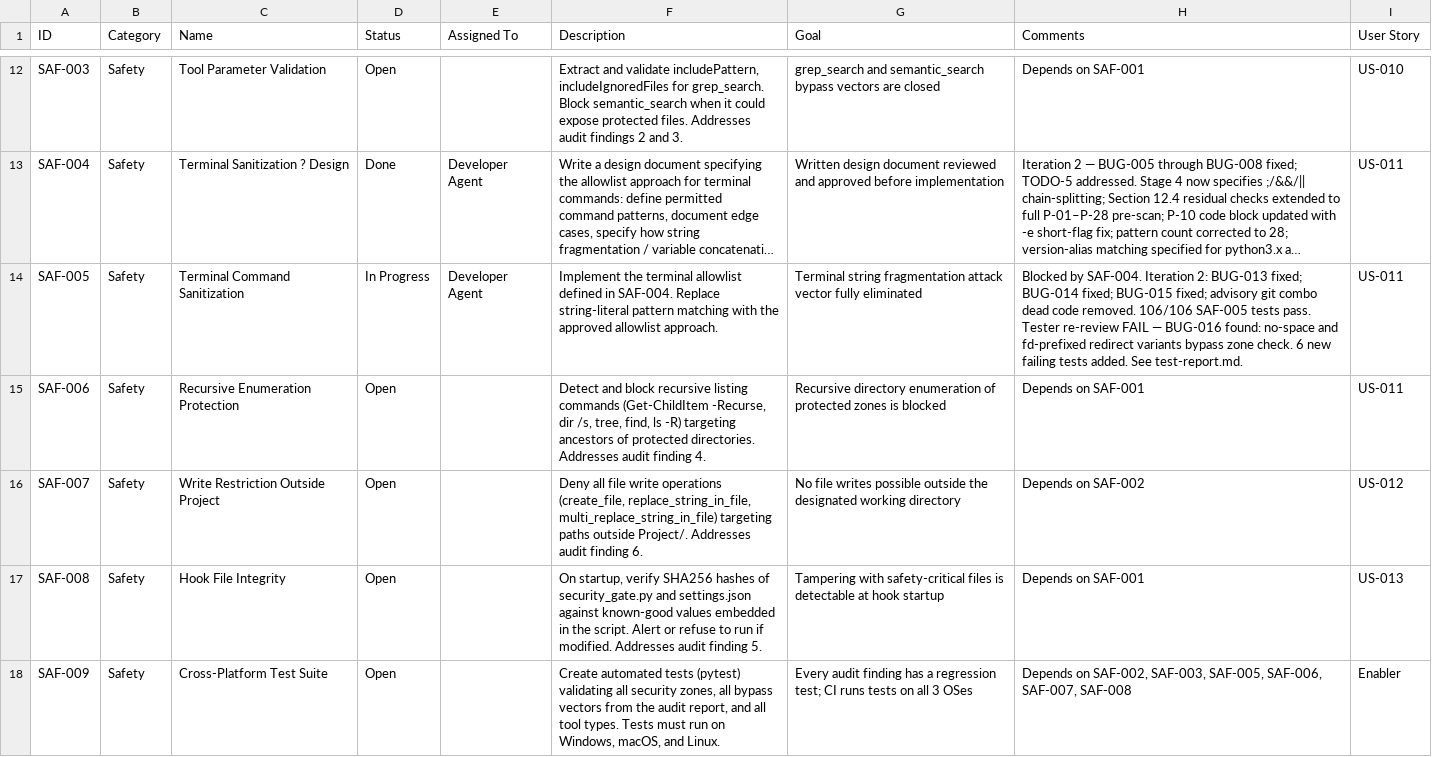
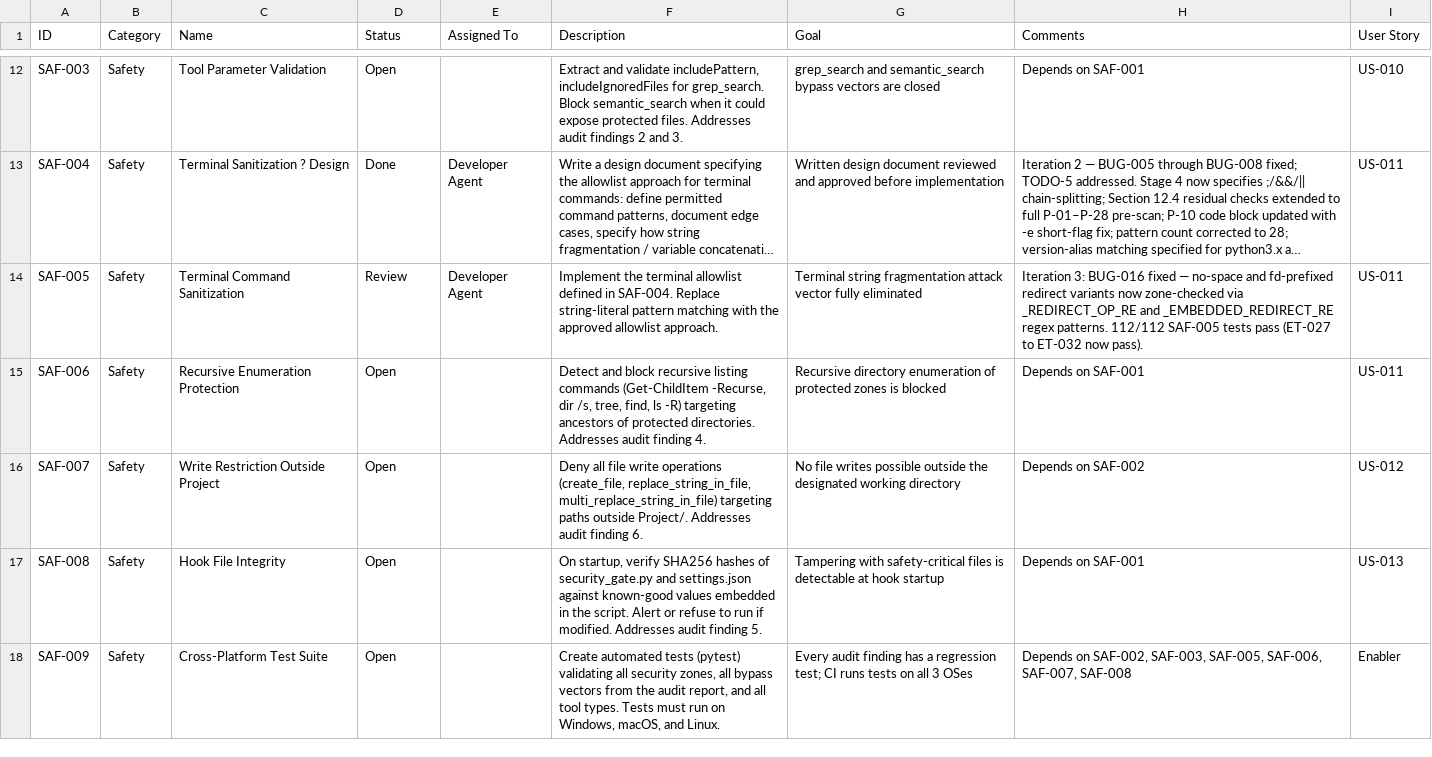
Before and after one commit to xX2Angelo8Xx/Turbulence-Solutions-Safe-Agent-Workspace, a CSV file: docs/workpackages/workpackages.csv, drawn as a sheet; only a part is shown, gaps mark what is left out; long unchanged cells end in …; the diff names each change by its address in the sheet, - before the commit and + after, or states it on an @@ line.

Commit message:
fix(SAF-005): fix redirect detection for no-space and fd-prefixed forms (BUG-016, iter 3)
Replace _REDIRECT_TOKENS frozenset in _validate_args Step 6 with two
regex-based checks to handle all shell redirect forms:

- _REDIRECT_OP_RE (^[0-9]*>>?$): matches standalone fd-prefixed operators
  like 1>, 2>, 1>>, 2>> in addition to plain > and >>; zone-checks next token
- _EMBEDDED_REDIRECT_RE (>>?(.+)$): detects redirects embedded within a
  single token such as evil>.github/file or 1>.github/file; zone-checks
  the captured right-hand portion

Previously, shlex whitespace-split tokenization produced single tokens like
evil>.github/file and 1>.github/file that contained no standalone > token,
causing Step 6 to skip zone checking and return ask instead of deny.

Tests: 112/112 pass (ET-027 to ET-032 now pass)

```diff
--- a/docs/workpackages/workpackages.csv
+++ b/docs/workpackages/workpackages.csv
-D14 (Status): In Progress
+D14 (Status): Review
-H14 (Comments): Blocked by SAF-004. Iteration 2: BUG-013 fixed; BUG-014 fixed; BUG-015 fixed; advisory git combo dead code removed. 106/106 SAF-005 tests pass. Tester re-review FAIL — BUG-016 found: no-space and fd-prefixed redirect variants bypass zone check. 6 new failing tests added. See test-report.md.
+H14 (Comments): Iteration 3: BUG-016 fixed — no-space and fd-prefixed redirect variants now zone-checked via _REDIRECT_OP_RE and _EMBEDDED_REDIRECT_RE regex patterns. 112/112 SAF-005 tests pass (ET-027 to ET-032 now pass).
```
Also changed, not shown: 2 other files.
